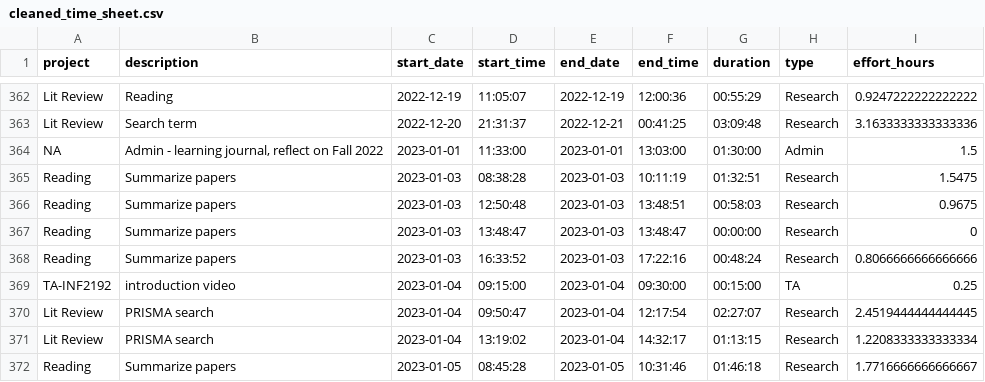
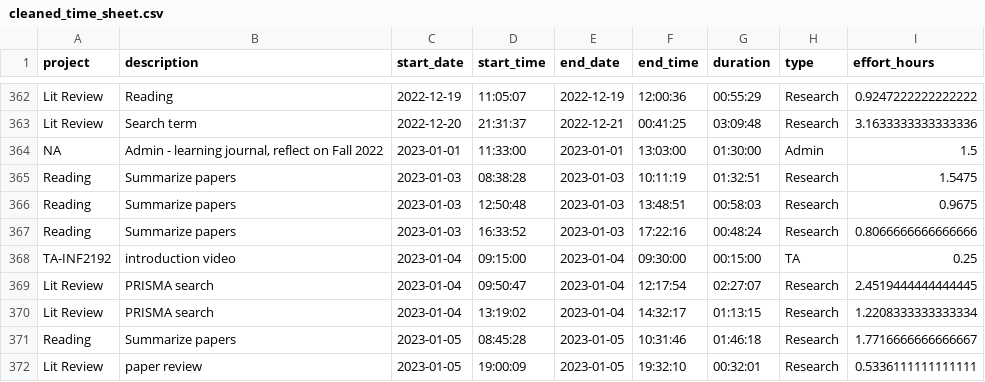
Before and after one commit to christina-wei/PhD-Time-Analysis, a CSV file: outputs/data/cleaned_time_sheet.csv, drawn as a sheet; only a part is shown, gaps mark what is left out; the shorter side is filled out with more unchanged rows; the diff names each change by its address in the sheet, - before the commit and + after, or states it on an @@ line.

Commit message:
paper writing - upto daily patterns

```diff
--- a/outputs/data/cleaned_time_sheet.csv
+++ b/outputs/data/cleaned_time_sheet.csv
-row 367: Reading | Summarize papers | 2023-01-03 | 13:48:47 | 2023-01-03 | 13:48:47 | 00:00:00 | Research | 0
```
Also changed, not shown: 2 other files.
